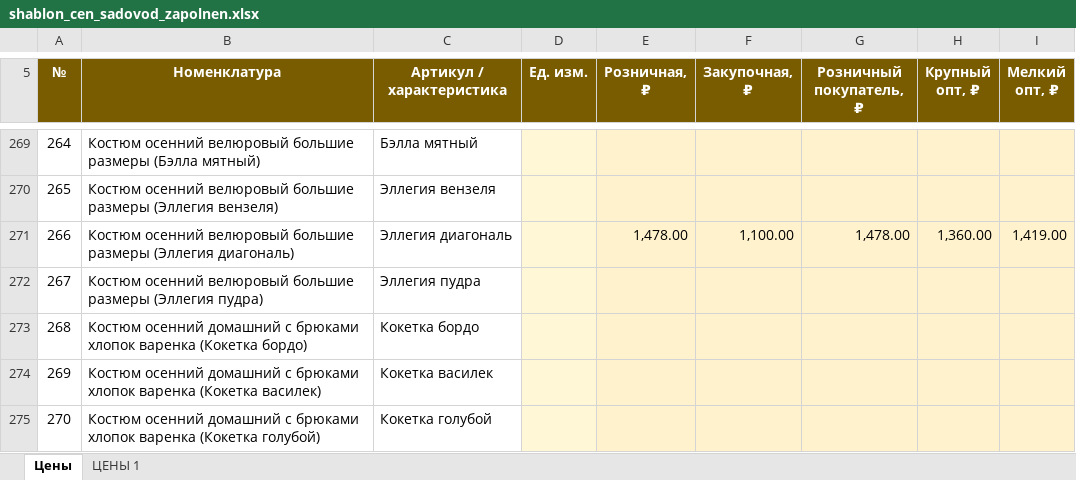
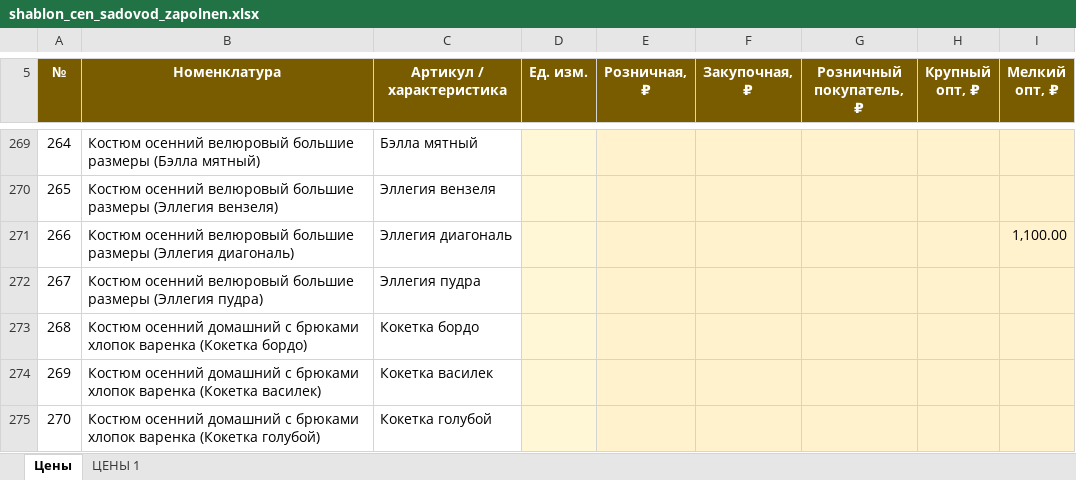
Before and after one commit to Julia297-ui/1, an Excel workbook: ceny/shablon_cen_sadovod_zapolnen.xlsx, sheet Цены, drawn as a sheet; only a part is shown, gaps mark what is left out; values as stored, in another font and other column widths than the file's, no borders; table styles not drawn; the diff covers the shown part only; the diff names each change by its address in the sheet, - before the commit and + after, or states it on an @@ line.

```diff
--- a/ceny/shablon_cen_sadovod_zapolnen.xlsx (sheet Цены)
+++ b/ceny/shablon_cen_sadovod_zapolnen.xlsx (sheet Цены)
-E271 (Розничная, ₽): 1,478.00
+E271 (Розничная, ₽): (empty)
-F271 (Закупочная, ₽): 1,100.00
+F271 (Закупочная, ₽): (empty)
-G271 (Розничный покупатель, ₽): 1,478.00
+G271 (Розничный покупатель, ₽): (empty)
-H271 (Крупный опт, ₽): 1,360.00
+H271 (Крупный опт, ₽): (empty)
-I271 (Мелкий опт, ₽): 1,419.00
+I271 (Мелкий опт, ₽): 1,100.00
```
Also changed, not shown: 45 edited cells elsewhere in this sheet.
